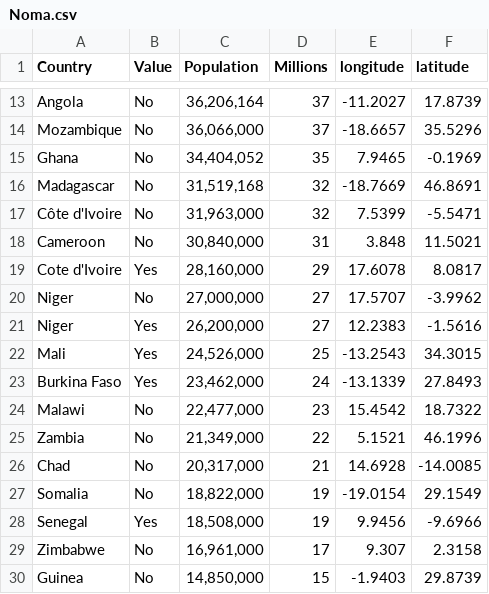
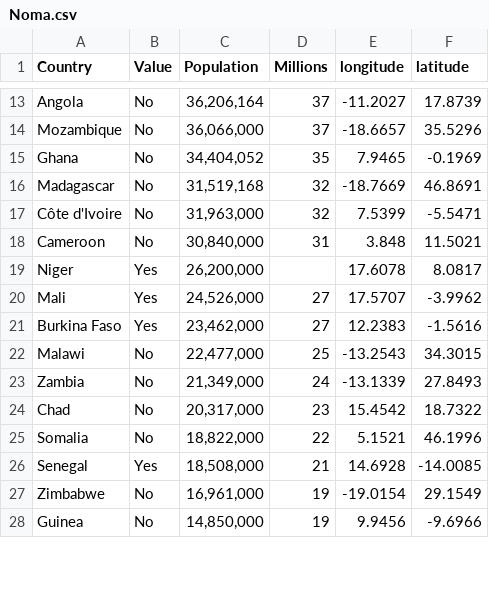
Before and after one commit to afia-farzana167/Code, a CSV file: Data/Noma.csv, drawn as a sheet; only a part is shown, gaps mark what is left out; the diff covers the shown part only.

Commit message:
fhfjfo

```diff
--- a/Data/Noma.csv
+++ b/Data/Noma.csv
@@ -18,13 +18,11 @@ Côte d'Ivoire,No,"31,963,000",32,7.5399,-5.5471
 Cameroon,No,"30,840,000",31,3.848,11.5021
-Cote d'Ivoire,Yes,"28,160,000",29,17.6078,8.0817
-Niger,No,"27,000,000",27,17.5707,-3.9962
-Niger,Yes,"26,200,000",27,12.2383,-1.5616
-Mali,Yes,"24,526,000",25,-13.2543,34.3015
-Burkina Faso,Yes,"23,462,000",24,-13.1339,27.8493
-Malawi,No,"22,477,000",23,15.4542,18.7322
-Zambia,No,"21,349,000",22,5.1521,46.1996
-Chad,No,"20,317,000",21,14.6928,-14.0085
-Somalia,No,"18,822,000",19,-19.0154,29.1549
-Senegal,Yes,"18,508,000",19,9.9456,-9.6966
-Zimbabwe,No,"16,961,000",17,9.307,2.3158
-Guinea,No,"14,850,000",15,-1.9403,29.8739
+Niger,Yes,"26,200,000",,17.6078,8.0817
+Mali,Yes,"24,526,000",27,17.5707,-3.9962
+Burkina Faso,Yes,"23,462,000",27,12.2383,-1.5616
+Malawi,No,"22,477,000",25,-13.2543,34.3015
+Zambia,No,"21,349,000",24,-13.1339,27.8493
+Chad,No,"20,317,000",23,15.4542,18.7322
+Somalia,No,"18,822,000",22,5.1521,46.1996
+Senegal,Yes,"18,508,000",21,14.6928,-14.0085
+Zimbabwe,No,"16,961,000",19,-19.0154,29.1549
+Guinea,No,"14,850,000",19,9.9456,-9.6966
```
Also changed, not shown: 1 added row and 82 edited cells elsewhere in this file.
